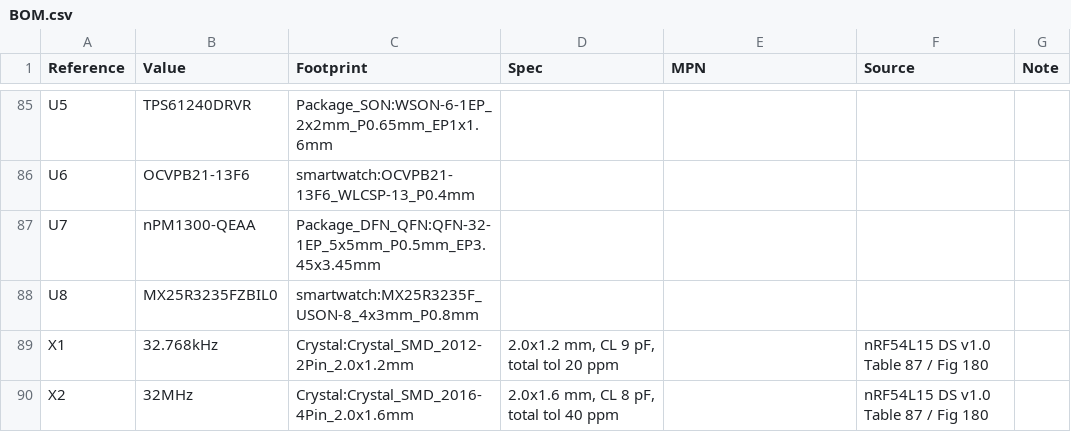
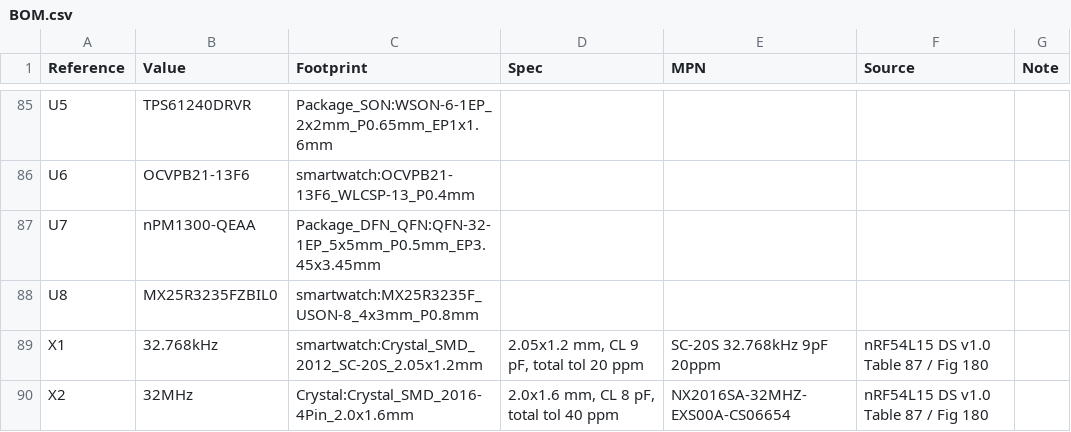
Before and after one commit to HXRSHGIT/Smart-Watch-Rev-1.1, a CSV file: hardware/schematic/BOM.csv, drawn as a sheet; only a part is shown, gaps mark what is left out.

Commit message:
First placement on a 34 x 23 mm board, footprint audit, 3D bodies
- place_board.py: scripted placement (bottom face = skin, optics row centred,
  all connectors on edges, antenna corner keep-out), gen_3d.py box models
- Footprints: MAX30208 per ADI 90-100101, new 2012 crystal for the 32.768 kHz
  part, flash and VEMD8080 silk fixes
- PLACEMENT_RULES.md and FOOTPRINT_AUDIT.md; docs updated for the current design
- Board file: 89 parts placed, nothing routed

```diff
--- a/hardware/schematic/BOM.csv
+++ b/hardware/schematic/BOM.csv
@@ -88,3 +88,3 @@ U7,nPM1300-QEAA,Package_DFN_QFN:QFN-32-1EP_5x5mm_P0.5mm_EP3.45x3.45mm,,,,
 U8,MX25R3235FZBIL0,smartwatch:MX25R3235F_USON-8_4x3mm_P0.8mm,,,,
-X1,32.768kHz,Crystal:Crystal_SMD_2012-2Pin_2.0x1.2mm,"2.0x1.2 mm, CL 9 pF, total tol 20 ppm",,nRF54L15 DS v1.0 Table 87 / Fig 180,
-X2,32MHz,Crystal:Crystal_SMD_2016-4Pin_2.0x1.6mm,"2.0x1.6 mm, CL 8 pF, total tol 40 ppm",,nRF54L15 DS v1.0 Table 87 / Fig 180,
+X1,32.768kHz,smartwatch:Crystal_SMD_2012_SC-20S_2.05x1.2mm,"2.05x1.2 mm, CL 9 pF, total tol 20 ppm",SC-20S 32.768kHz 9pF 20ppm,nRF54L15 DS v1.0 Table 87 / Fig 180,
+X2,32MHz,Crystal:Crystal_SMD_2016-4Pin_2.0x1.6mm,"2.0x1.6 mm, CL 8 pF, total tol 40 ppm",NX2016SA-32MHZ-EXS00A-CS06654,nRF54L15 DS v1.0 Table 87 / Fig 180,
```
Also changed, not shown: 48 other files.
